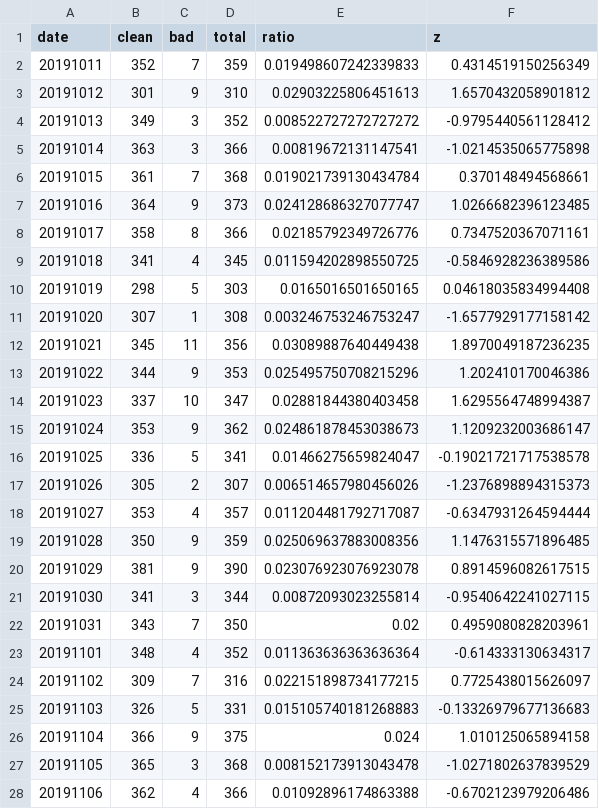
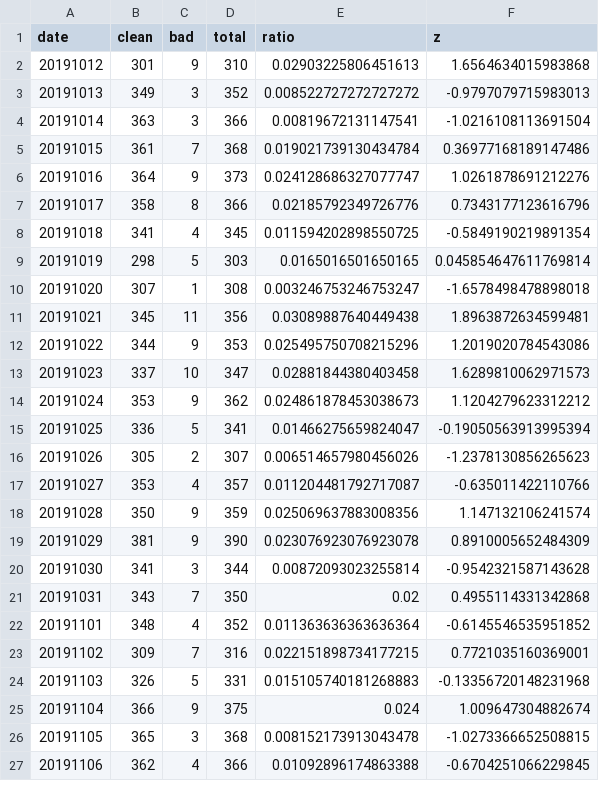
Before and after one commit to misogynyX/done-it-again, a CSV file: docs/_data/stats_daily.csv, drawn as a sheet; only a part is shown; the diff covers the shown part only.

```diff
--- a/docs/_data/stats_daily.csv
+++ b/docs/_data/stats_daily.csv
@@ -1,28 +1,27 @@
 date,clean,bad,total,ratio,z
-20191011,352,7,359,0.019498607242339833,0.4314519150256349
-20191012,301,9,310,0.02903225806451613,1.6570432058901812
-20191013,349,3,352,0.008522727272727272,-0.9795440561128412
-20191014,363,3,366,0.00819672131147541,-1.0214535065775898
-20191015,361,7,368,0.019021739130434784,0.370148494568661
-20191016,364,9,373,0.024128686327077747,1.0266682396123485
-20191017,358,8,366,0.02185792349726776,0.7347520367071161
-20191018,341,4,345,0.011594202898550725,-0.5846928236389586
-20191019,298,5,303,0.0165016501650165,0.04618035834994408
-20191020,307,1,308,0.003246753246753247,-1.6577929177158142
-20191021,345,11,356,0.03089887640449438,1.8970049187236235
-20191022,344,9,353,0.025495750708215296,1.202410170046386
-20191023,337,10,347,0.02881844380403458,1.6295564748994387
-20191024,353,9,362,0.024861878453038673,1.1209232003686147
-20191025,336,5,341,0.01466275659824047,-0.19021721717538578
-20191026,305,2,307,0.006514657980456026,-1.2376898894315373
-20191027,353,4,357,0.011204481792717087,-0.6347931264594444
-20191028,350,9,359,0.025069637883008356,1.1476315571896485
-20191029,381,9,390,0.023076923076923078,0.8914596082617515
-20191030,341,3,344,0.00872093023255814,-0.9540642241027115
-20191031,343,7,350,0.02,0.4959080828203961
-20191101,348,4,352,0.011363636363636364,-0.614333130634317
-20191102,309,7,316,0.022151898734177215,0.7725438015626097
-20191103,326,5,331,0.015105740181268883,-0.13326979677136683
-20191104,366,9,375,0.024,1.010125065894158
-20191105,365,3,368,0.008152173913043478,-1.0271802637839529
-20191106,362,4,366,0.01092896174863388,-0.6702123979206486
+20191012,301,9,310,0.02903225806451613,1.6564634015983868
+20191013,349,3,352,0.008522727272727272,-0.9797079715983013
+20191014,363,3,366,0.00819672131147541,-1.0216108113691504
+20191015,361,7,368,0.019021739130434784,0.36977168189147486
+20191016,364,9,373,0.024128686327077747,1.0261878691212276
+20191017,358,8,366,0.02185792349726776,0.7343177123616796
+20191018,341,4,345,0.011594202898550725,-0.5849190219891354
+20191019,298,5,303,0.0165016501650165,0.045854647611769814
+20191020,307,1,308,0.003246753246753247,-1.6578498478898018
+20191021,345,11,356,0.03089887640449438,1.8963872634599481
+20191022,344,9,353,0.025495750708215296,1.2019020784543086
+20191023,337,10,347,0.02881844380403458,1.6289810062971573
+20191024,353,9,362,0.024861878453038673,1.1204279623312212
+20191025,336,5,341,0.01466275659824047,-0.19050563913995394
+20191026,305,2,307,0.006514657980456026,-1.2378130856265623
+20191027,353,4,357,0.011204481792717087,-0.635011422110766
+20191028,350,9,359,0.025069637883008356,1.147132106241574
+20191029,381,9,390,0.023076923076923078,0.8910005652484309
+20191030,341,3,344,0.00872093023255814,-0.9542321587143628
+20191031,343,7,350,0.02,0.4955114331342868
+20191101,348,4,352,0.011363636363636364,-0.6145546535951852
+20191102,309,7,316,0.022151898734177215,0.7721035160369001
+20191103,326,5,331,0.015105740181268883,-0.13356720148231968
+20191104,366,9,375,0.024,1.009647304882674
+20191105,365,3,368,0.008152173913043478,-1.0273366652508815
+20191106,362,4,366,0.01092896174863388,-0.6704251066229845
```
Also changed, not shown: 1 added row and 157 edited cells elsewhere in this file, docs/_data/stats_best_cps.csv, docs/_data/stats_freq_tags.csv, 2 other files.
